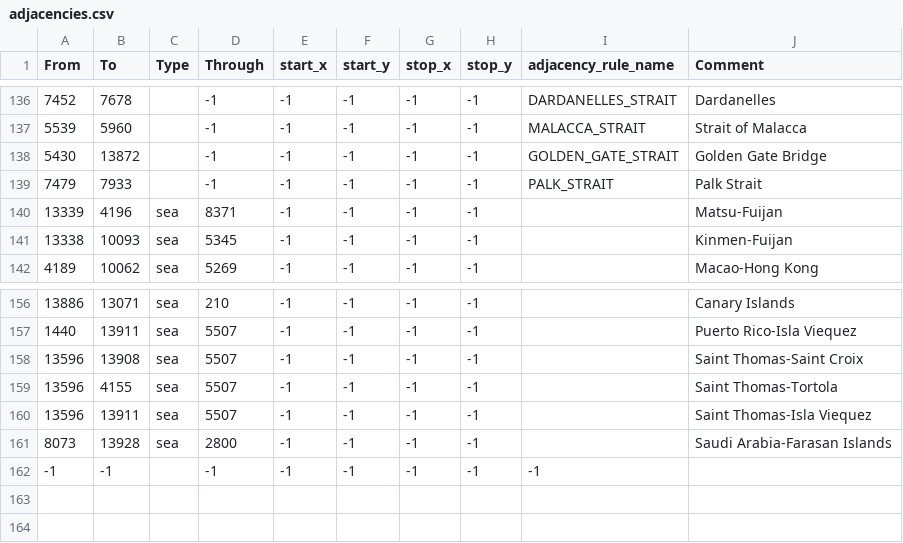
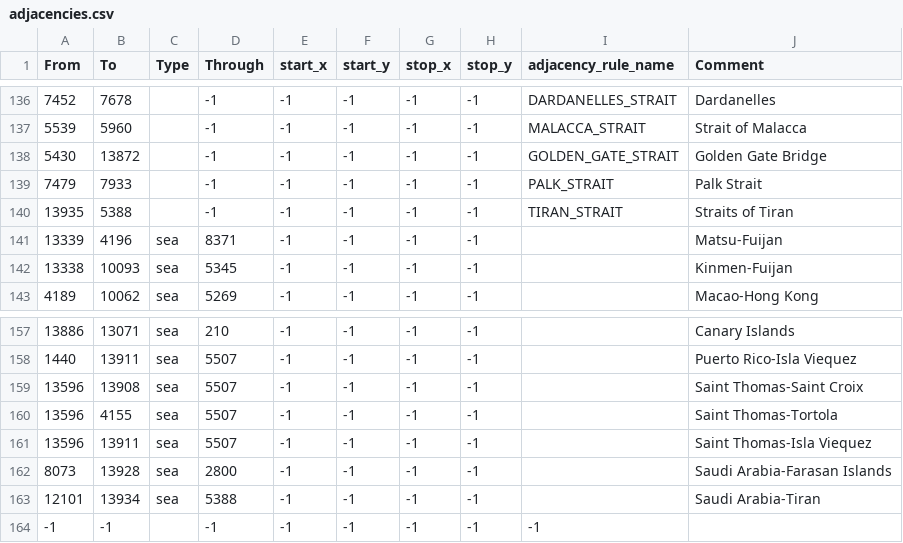
Before and after one commit to generalisofficial/tia2018, a CSV file: map/adjacencies.csv, drawn as a sheet; only a part is shown, gaps mark what is left out; the diff names each change by its address in the sheet, - before the commit and + after, or states it on an @@ line.

```diff
--- a/map/adjacencies.csv
+++ b/map/adjacencies.csv
+row 140: 13935 | 5388 |  | -1 | -1 | -1 | -1 | -1 | TIRAN_STRAIT | Straits of Tiran
+row 163: 12101 | 13934 | sea | 5388 | -1 | -1 | -1 | -1 |  | Saudi Arabia-Tiran
```
Also changed, not shown: map/definition.csv, 23 other files.
